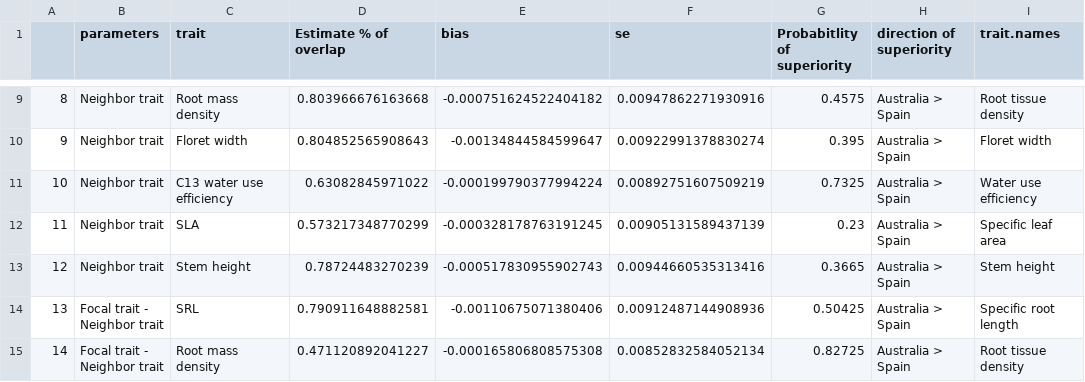
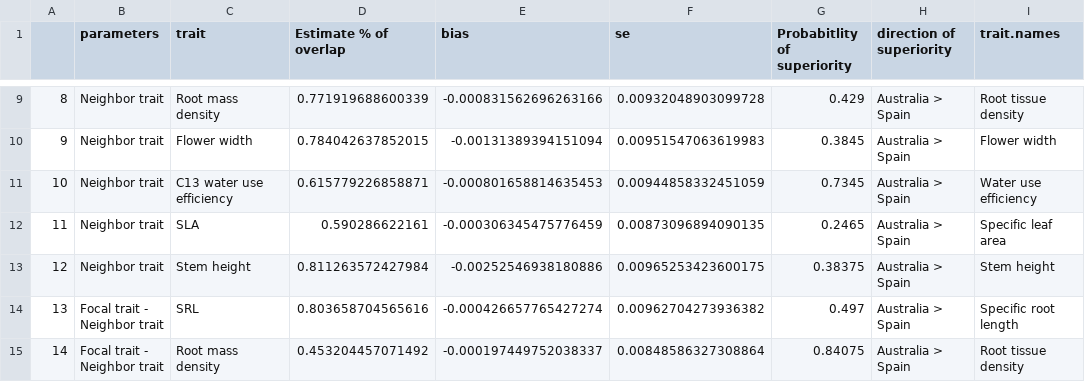
Before and after one commit to Buchel9844/Trait-mediated.interactions, a CSV file: results/trait-related/df.meta.analysis.distribution.csv, drawn as a sheet; only a part is shown, gaps mark what is left out; the diff covers the shown part only.

```diff
--- a/results/trait-related/df.meta.analysis.distribution.csv
+++ b/results/trait-related/df.meta.analysis.distribution.csv
@@ -9,9 +9,9 @@
-"8","Neighbor trait","Root mass density",0.803966676163668,-0.000751624522404182,0.00947862271930916,0.4575,"Australia > Spain","Root tissue density"
-"9","Neighbor trait","Floret width",0.804852565908643,-0.00134844584599647,0.00922991378830274,0.395,"Australia > Spain","Floret width"
-"10","Neighbor trait","C13 water use efficiency",0.63082845971022,-0.000199790377994224,0.00892751607509219,0.7325,"Australia > Spain","Water use efficiency"
-"11","Neighbor trait","SLA",0.573217348770299,-0.000328178763191245,0.00905131589437139,0.23,"Australia > Spain","Specific leaf area"
-"12","Neighbor trait","Stem height",0.78724483270239,-0.000517830955902743,0.00944660535313416,0.3665,"Australia > Spain","Stem height"
-"13","Focal trait -
-Neighbor trait","SRL",0.790911648882581,-0.00110675071380406,0.00912487144908936,0.50425,"Australia > Spain","Specific root length"
-"14","Focal trait -
-Neighbor trait","Root mass density",0.471120892041227,-0.000165806808575308,0.00852832584052134,0.82725,"Australia > Spain","Root tissue density"
+"8","Neighbor trait","Root mass density",0.771919688600339,-0.000831562696263166,0.00932048903099728,0.429,"Australia > Spain","Root tissue density"
+"9","Neighbor trait","Flower width",0.784042637852015,-0.00131389394151094,0.00951547063619983,0.3845,"Australia > Spain","Flower width"
+"10","Neighbor trait","C13 water use efficiency",0.615779226858871,-0.000801658814635453,0.00944858332451059,0.7345,"Australia > Spain","Water use efficiency"
+"11","Neighbor trait","SLA",0.590286622161,-0.000306345475776459,0.00873096894090135,0.2465,"Australia > Spain","Specific leaf area"
+"12","Neighbor trait","Stem height",0.811263572427984,-0.00252546938180886,0.00965253423600175,0.38375,"Australia > Spain","Stem height"
+"13","Focal trait -
+Neighbor trait","SRL",0.803658704565616,-0.000426657765427274,0.00962704273936382,0.497,"Australia > Spain","Specific root length"
+"14","Focal trait -
+Neighbor trait","Root mass density",0.453204457071492,-0.000197449752038337,0.00848586327308864,0.84075,"Australia > Spain","Root tissue density"
```
Also changed, not shown: 48 edited cells elsewhere in this file, results/trait-related/Percentage.diagonal.csv, results/trait-related/df.mass.distribution.csv, 27 other files.
